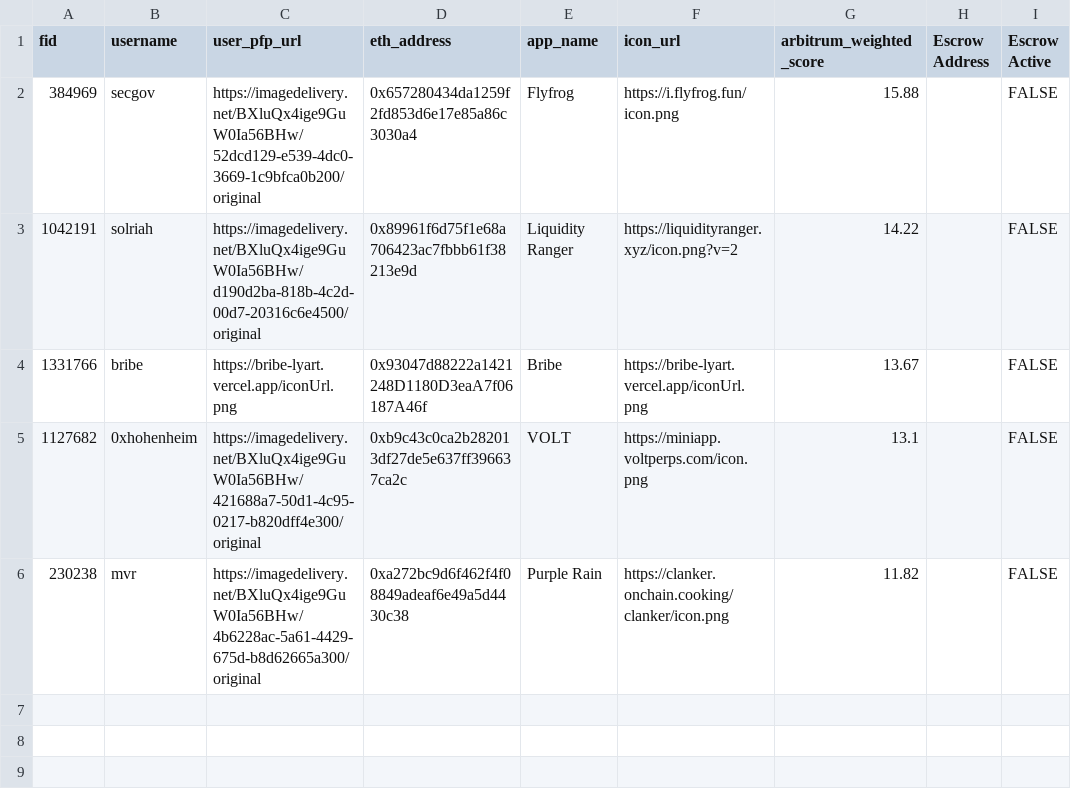
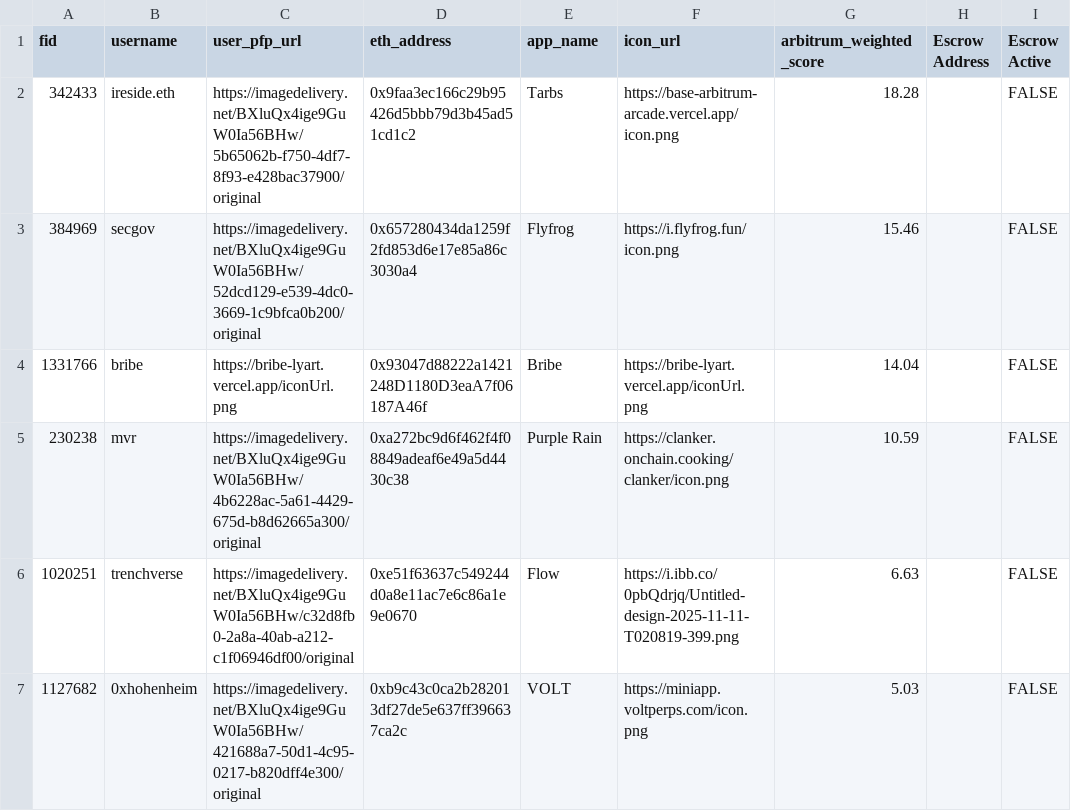
Before and after one commit to flow-state-coop/flow-caster, a CSV file: lib/data/arb_members.csv, drawn as a sheet.

Commit message:
new data

```diff
--- a/lib/data/arb_members.csv
+++ b/lib/data/arb_members.csv
@@ -1,6 +1,7 @@
 fid,username,user_pfp_url,eth_address,app_name,icon_url,arbitrum_weighted_score,Escrow Address,Escrow Active
-384969,secgov,https://imagedelivery.net/BXluQx4ige9GuW0Ia56BHw/52dcd129-e539-4dc0-3669-1c9bfca0b200/original,0x657280434da1259f2fd853d6e17e85a86c3030a4,Flyfrog,https://i.flyfrog.fun/icon.png,15.88,,FALSE
-1042191,solriah,https://imagedelivery.net/BXluQx4ige9GuW0Ia56BHw/d190d2ba-818b-4c2d-00d7-20316c6e4500/original,0x89961f6d75f1e68a706423ac7fbbb61f38213e9d,Liquidity Ranger,https://liquidityranger.xyz/icon.png?v=2,14.22,,FALSE
-1331766,bribe,https://bribe-lyart.vercel.app/iconUrl.png,0x93047d88222a1421248D1180D3eaA7f06187A46f,Bribe,https://bribe-lyart.vercel.app/iconUrl.png,13.67,,FALSE
-1127682,0xhohenheim,https://imagedelivery.net/BXluQx4ige9GuW0Ia56BHw/421688a7-50d1-4c95-0217-b820dff4e300/original,0xb9c43c0ca2b282013df27de5e637ff396637ca2c,VOLT,https://miniapp.voltperps.com/icon.png,13.1,,FALSE
-230238,mvr,https://imagedelivery.net/BXluQx4ige9GuW0Ia56BHw/4b6228ac-5a61-4429-675d-b8d62665a300/original,0xa272bc9d6f462f4f08849adeaf6e49a5d4430c38,Purple Rain,https://clanker.onchain.cooking/clanker/icon.png,11.82,,FALSE
+342433,ireside.eth,https://imagedelivery.net/BXluQx4ige9GuW0Ia56BHw/5b65062b-f750-4df7-8f93-e428bac37900/original,0x9faa3ec166c29b95426d5bbb79d3b45ad51cd1c2,Tarbs,https://base-arbitrum-arcade.vercel.app/icon.png,18.28,,FALSE
+384969,secgov,https://imagedelivery.net/BXluQx4ige9GuW0Ia56BHw/52dcd129-e539-4dc0-3669-1c9bfca0b200/original,0x657280434da1259f2fd853d6e17e85a86c3030a4,Flyfrog,https://i.flyfrog.fun/icon.png,15.46,,FALSE
+1331766,bribe,https://bribe-lyart.vercel.app/iconUrl.png,0x93047d88222a1421248D1180D3eaA7f06187A46f,Bribe,https://bribe-lyart.vercel.app/iconUrl.png,14.04,,FALSE
+230238,mvr,https://imagedelivery.net/BXluQx4ige9GuW0Ia56BHw/4b6228ac-5a61-4429-675d-b8d62665a300/original,0xa272bc9d6f462f4f08849adeaf6e49a5d4430c38,Purple Rain,https://clanker.onchain.cooking/clanker/icon.png,10.59,,FALSE
+1020251,trenchverse,https://imagedelivery.net/BXluQx4ige9GuW0Ia56BHw/c32d8fb0-2a8a-40ab-a212-c1f06946df00/original,0xe51f63637c549244d0a8e11ac7e6c86a1e9e0670,Flow,https://i.ibb.co/0pbQdrjq/Untitled-design-2025-11-11-T020819-399.png,6.63,,FALSE
+1127682,0xhohenheim,https://imagedelivery.net/BXluQx4ige9GuW0Ia56BHw/421688a7-50d1-4c95-0217-b820dff4e300/original,0xb9c43c0ca2b282013df27de5e637ff396637ca2c,VOLT,https://miniapp.voltperps.com/icon.png,5.03,,FALSE
```
